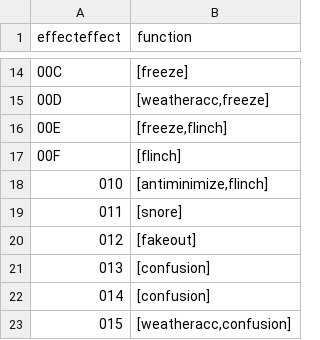
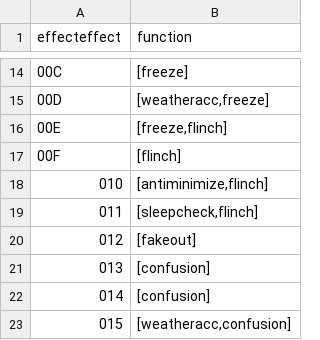
Before and after one commit to Sipondo/ulix-dexflow, a CSV file: resources/base/pbs/move_functions_map.csv, drawn as a sheet; only a part is shown, gaps mark what is left out.

```diff
--- a/resources/base/pbs/move_functions_map.csv
+++ b/resources/base/pbs/move_functions_map.csv
@@ -18,3 +18,3 @@ effecteffect,function
 010,"[antiminimize,flinch]"
-011,"[snore]"
+011,"[sleepcheck,flinch]"
 012,"[fakeout]"
```
Also changed, not shown: 57 other files.
